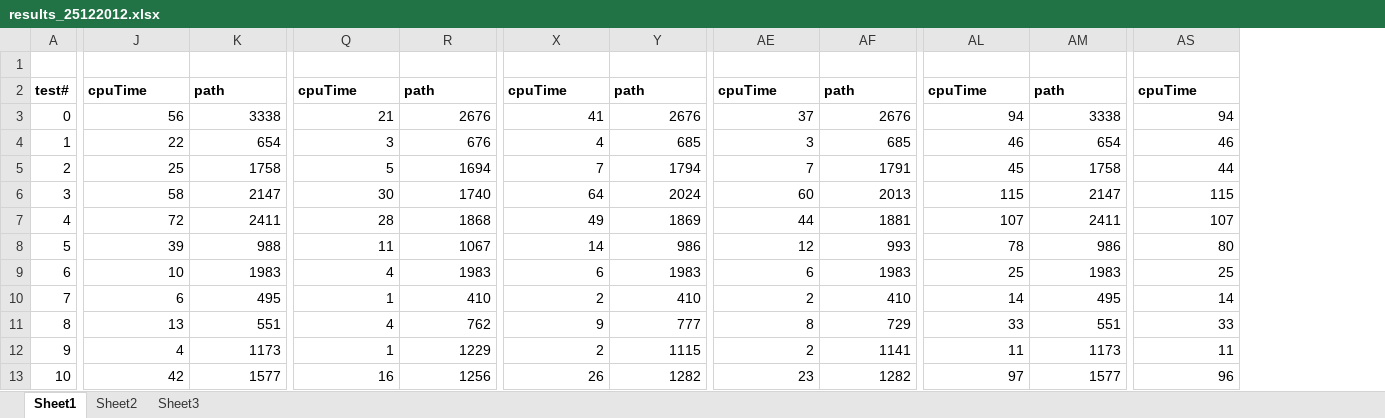
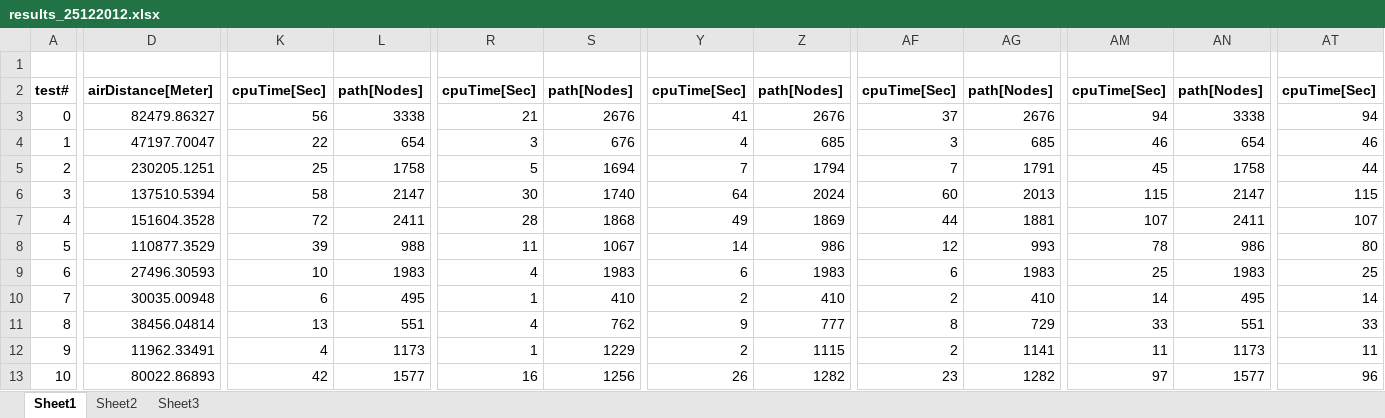
Before and after one commit to assafi/236501_hw1, an Excel workbook: dry/results_25122012.xlsx, sheet Sheet1, drawn as a sheet; only a part is shown, gaps mark what is left out; values as stored, in another font and other column widths than the file's, no borders; addresses are those after the commit; the diff covers the shown part only; the diff names each change by its address in the sheet, - before the commit and + after, or states it on an @@ line.

Commit message:
formatting

```diff
--- a/dry/results_25122012.xlsx (sheet Sheet1)
+++ b/dry/results_25122012.xlsx (sheet Sheet1)
+column D, rows 2-13: airDistance[Meter] | 82479.86327 | 47197.70047 | 230205.1251 | 137510.5394 | 151604.3528 | 110877.3529 | 27496.30593 | 30035.00948 | 38456.04814 | 11962.33491 | 80022.86893
-K2: cpuTime
+K2: cpuTime[Sec]
-L2: path
+L2: path[Nodes]
-R2: cpuTime
+R2: cpuTime[Sec]
-S2: path
+S2: path[Nodes]
-Y2: cpuTime
+Y2: cpuTime[Sec]
-Z2: path
+Z2: path[Nodes]
-AF2: cpuTime
+AF2: cpuTime[Sec]
-AG2: path
+AG2: path[Nodes]
-AM2: cpuTime
+AM2: cpuTime[Sec]
-AN2: path
+AN2: path[Nodes]
-AT2: cpuTime
+AT2: cpuTime[Sec]
```
Also changed, not shown: 1 edited cell elsewhere in this sheet.
